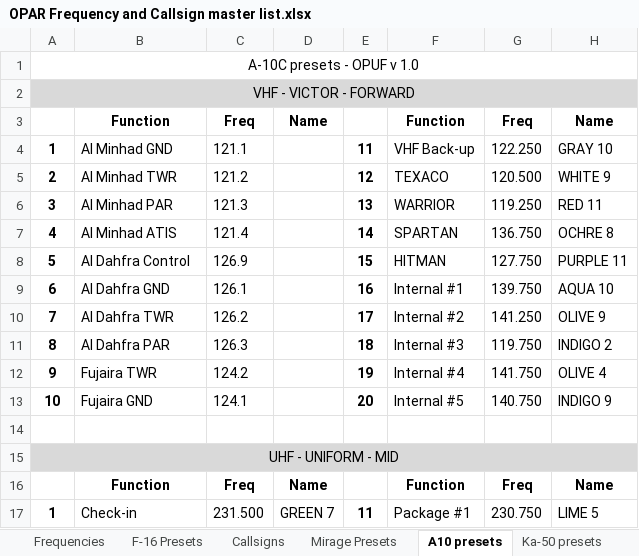
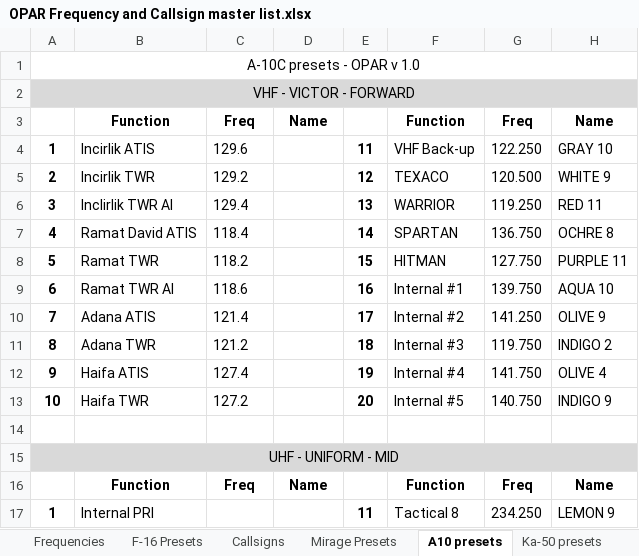
Before and after one commit to 132nd-vWing/OPAR-Brief, an Excel workbook: COMMUNICATIONS/OPAR Frequency and Callsign master list.xlsx, sheet A10 presets, drawn as a sheet; only a part is shown; values as stored, in another font and other column widths than the file's, no borders; the diff covers the shown part only; the diff names each change by its address in the sheet, - before the commit and + after, or states it on an @@ line.

Commit message:
chg: Added A10 presets

```diff
--- a/COMMUNICATIONS/OPAR Frequency and Callsign master list.xlsx (sheet A10 presets)
+++ b/COMMUNICATIONS/OPAR Frequency and Callsign master list.xlsx (sheet A10 presets)
-A1: A-10C presets - OPUF v 1.0
+A1: A-10C presets - OPAR v 1.0
-B4: Al Minhad GND
+B4: Incirlik ATIS
-C4: 121.1
+C4: 129.6
-B5: Al Minhad TWR
+B5: Incirlik TWR
-C5: 121.2
+C5: 129.2
-B6: Al Minhad PAR
+B6: Inclirlik TWR AI
-C6: 121.3
+C6: 129.4
-B7: Al Minhad ATIS
+B7: Ramat David ATIS
-C7: 121.4
+C7: 118.4
-B8: Al Dahfra Control
+B8: Ramat TWR
-C8: 126.9
+C8: 118.2
-B9: Al Dahfra GND
+B9: Ramat TWR AI
-C9: 126.1
+C9: 118.6
-B10: Al Dahfra TWR
+B10: Adana ATIS
-C10: 126.2
+C10: 121.4
-B11: Al Dahfra PAR
+B11: Adana TWR
-C11: 126.3
+C11: 121.2
-B12: Fujaira TWR
+B12: Haifa ATIS
-C12: 124.2
+C12: 127.4
-B13: Fujaira GND
+B13: Haifa TWR
-C13: 124.1
+C13: 127.2
-B17: Check-in
+B17: Internal PRI
-C17: 231.500
+C17: (empty)
-D17: GREEN 7
+D17: (empty)
-F17: Package #1
+F17: Tactical 8
-G17: 230.750
+G17: 234.250
-H17: LIME 5
+H17: LEMON 9
```
Also changed, not shown: 6 added rows, 6 removed rows and 27 edited cells elsewhere in this sheet, 2 other files.
